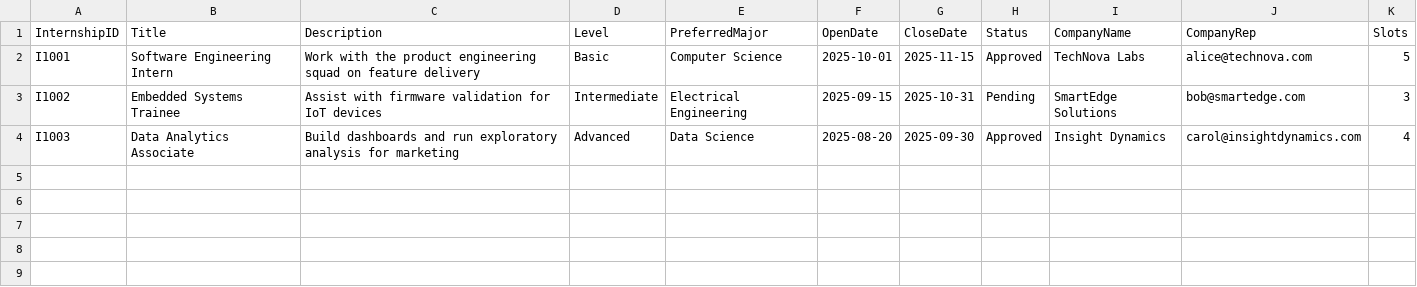
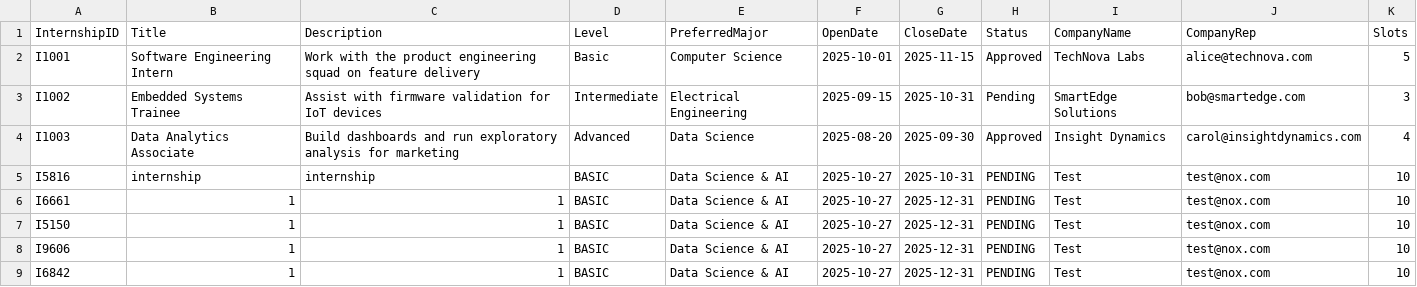
Before and after one commit to LeoTan123/NTU-CT2003-Assignment, a CSV file: InternshipSystem/src/sample_internship_list.csv, drawn as a sheet.

```diff
--- a/InternshipSystem/src/sample_internship_list.csv
+++ b/InternshipSystem/src/sample_internship_list.csv
@@ -4 +4,6 @@ I1002,Embedded Systems Trainee,Assist with firmware validation for IoT devices,I
 I1003,Data Analytics Associate,Build dashboards and run exploratory analysis for marketing,Advanced,Data Science,2025-08-20,2025-09-30,Approved,Insight Dynamics,carol@insightdynamics.com,4
+I5816,internship,internship,BASIC,Data Science & AI,2025-10-27,2025-10-31,PENDING,Test,test@nox.com,10
+I6661,1,1,BASIC,Data Science & AI,2025-10-27,2025-12-31,PENDING,Test,test@nox.com,10
+I5150,1,1,BASIC,Data Science & AI,2025-10-27,2025-12-31,PENDING,Test,test@nox.com,10
+I9606,1,1,BASIC,Data Science & AI,2025-10-27,2025-12-31,PENDING,Test,test@nox.com,10
+I6842,1,1,BASIC,Data Science & AI,2025-10-27,2025-12-31,PENDING,Test,test@nox.com,10
```
Also changed, not shown: 17 other files.
